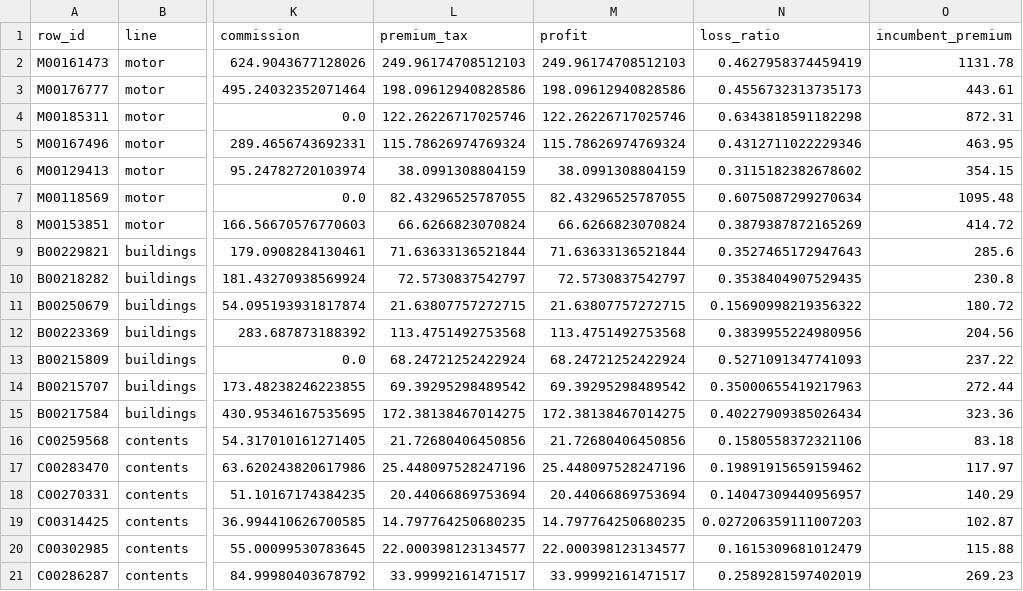
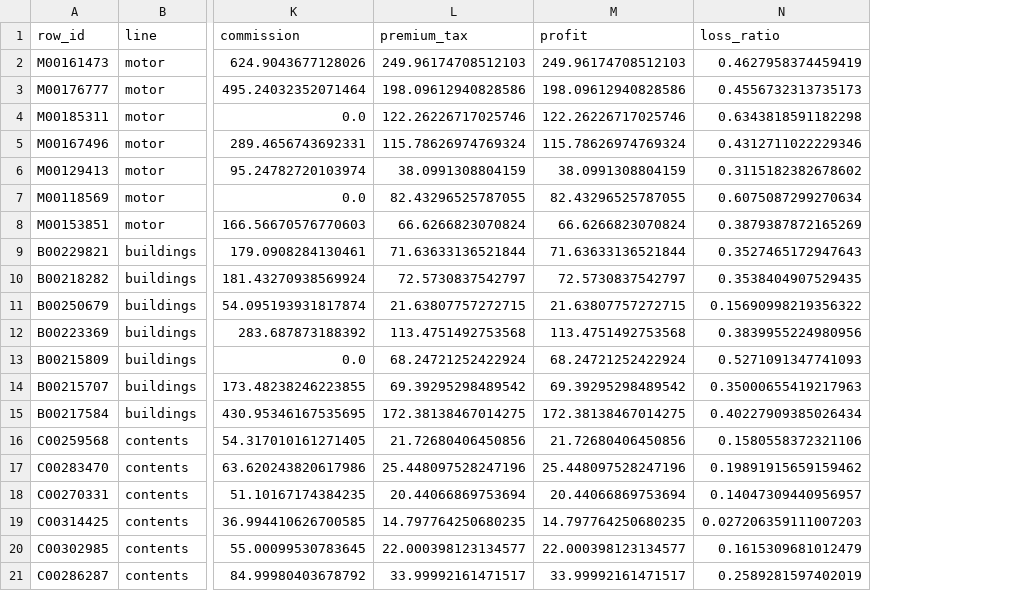
Before and after one commit to farmcoding/iaa-hackathon-2026, a CSV file: reports/part2_office_premium.csv, drawn as a sheet; only a part is shown, gaps mark what is left out; the diff names each change by its address in the sheet, - before the commit and + after, or states it on an @@ line.

```diff
--- a/reports/part2_office_premium.csv
+++ b/reports/part2_office_premium.csv
-column O (incumbent_premium), rows 2-21: 1131.78 | 443.61 | 872.31 | 463.95 | 354.15 | 1095.48 | 414.72 | 285.6 | 230.8 | 180.72 | 204.56 | 237.22 | 272.44 | 323.36 | 83.18 | 117.97 | 140.29 | 102.87 | 115.88 | 269.23
```
Also changed, not shown: 2 other files.
